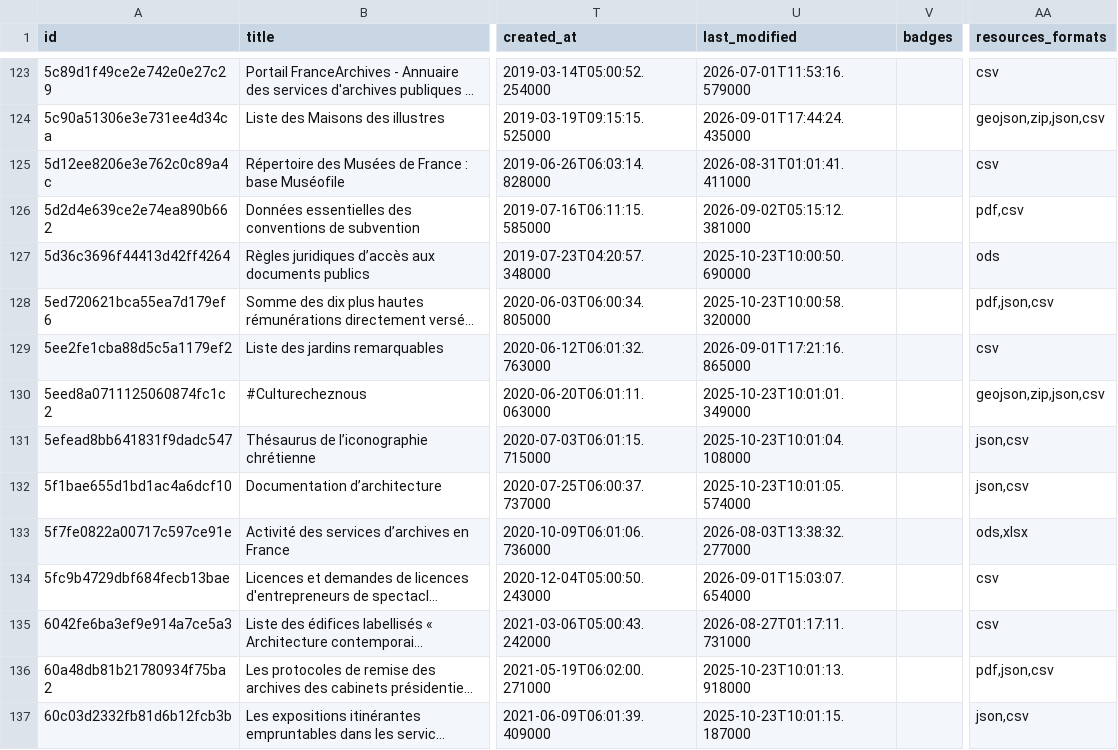
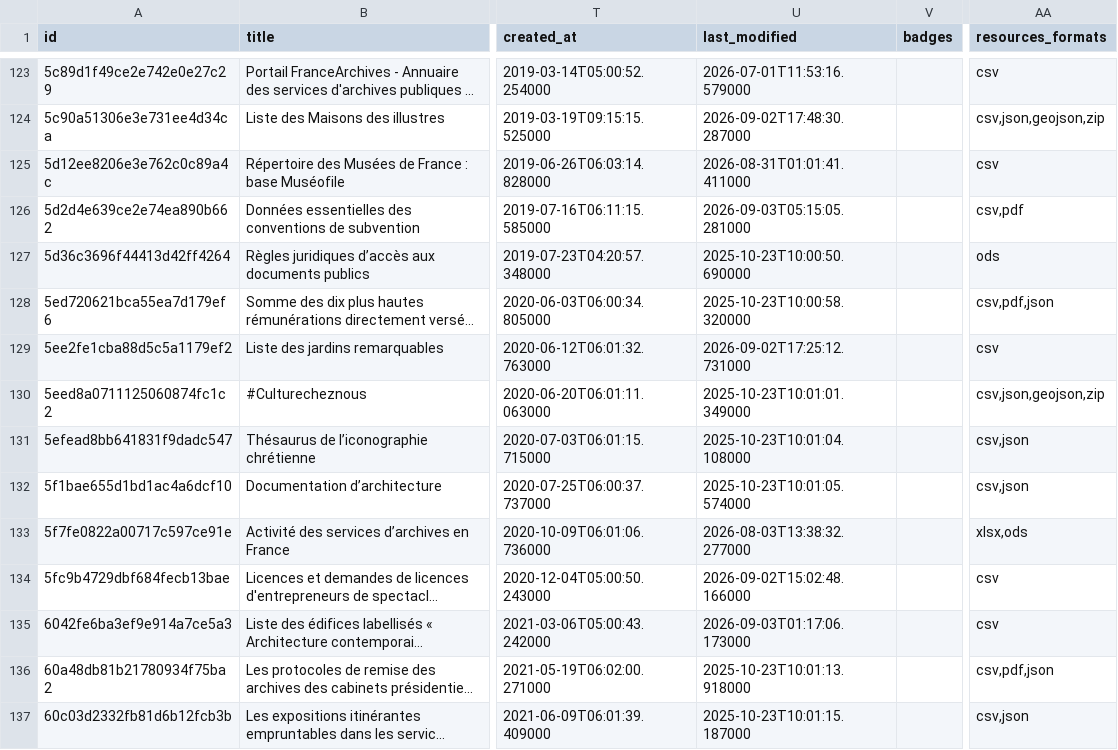
Before and after one commit to culturegouv/donnees-ouvertes, a CSV file: data/catalogue_culture_global.csv, drawn as a sheet; only a part is shown, gaps mark what is left out; long unchanged cells end in …; the diff covers the shown part only; the diff names each change by its address in the sheet, - before the commit and + after, or states it on an @@ line.

```diff
--- a/data/catalogue_culture_global.csv
+++ b/data/catalogue_culture_global.csv
-U124 (last_modified): 2026-09-01T17:44:24.435000
+U124 (last_modified): 2026-09-02T17:48:30.287000
-AA124 (resources_formats): geojson,zip,json,csv
+AA124 (resources_formats): csv,json,geojson,zip
-U126 (last_modified): 2026-09-02T05:15:12.381000
+U126 (last_modified): 2026-09-03T05:15:05.281000
-AA126 (resources_formats): pdf,csv
+AA126 (resources_formats): csv,pdf
-AA128 (resources_formats): pdf,json,csv
+AA128 (resources_formats): csv,pdf,json
-U129 (last_modified): 2026-09-01T17:21:16.865000
+U129 (last_modified): 2026-09-02T17:25:12.731000
-AA130 (resources_formats): geojson,zip,json,csv
+AA130 (resources_formats): csv,json,geojson,zip
-AA131:AA132 (resources_formats): json,csv
+AA131:AA132 (resources_formats): csv,json
-AA133 (resources_formats): ods,xlsx
+AA133 (resources_formats): xlsx,ods
-U134 (last_modified): 2026-09-01T15:03:07.654000
+U134 (last_modified): 2026-09-02T15:02:48.166000
-U135 (last_modified): 2026-08-27T01:17:11.731000
+U135 (last_modified): 2026-09-03T01:17:06.173000
-AA136 (resources_formats): pdf,json,csv
+AA136 (resources_formats): csv,pdf,json
-AA137 (resources_formats): json,csv
+AA137 (resources_formats): csv,json
```
Also changed, not shown: 142 edited cells elsewhere in this file, data/catalogue_culture_global_stats.csv, 1 other file.
